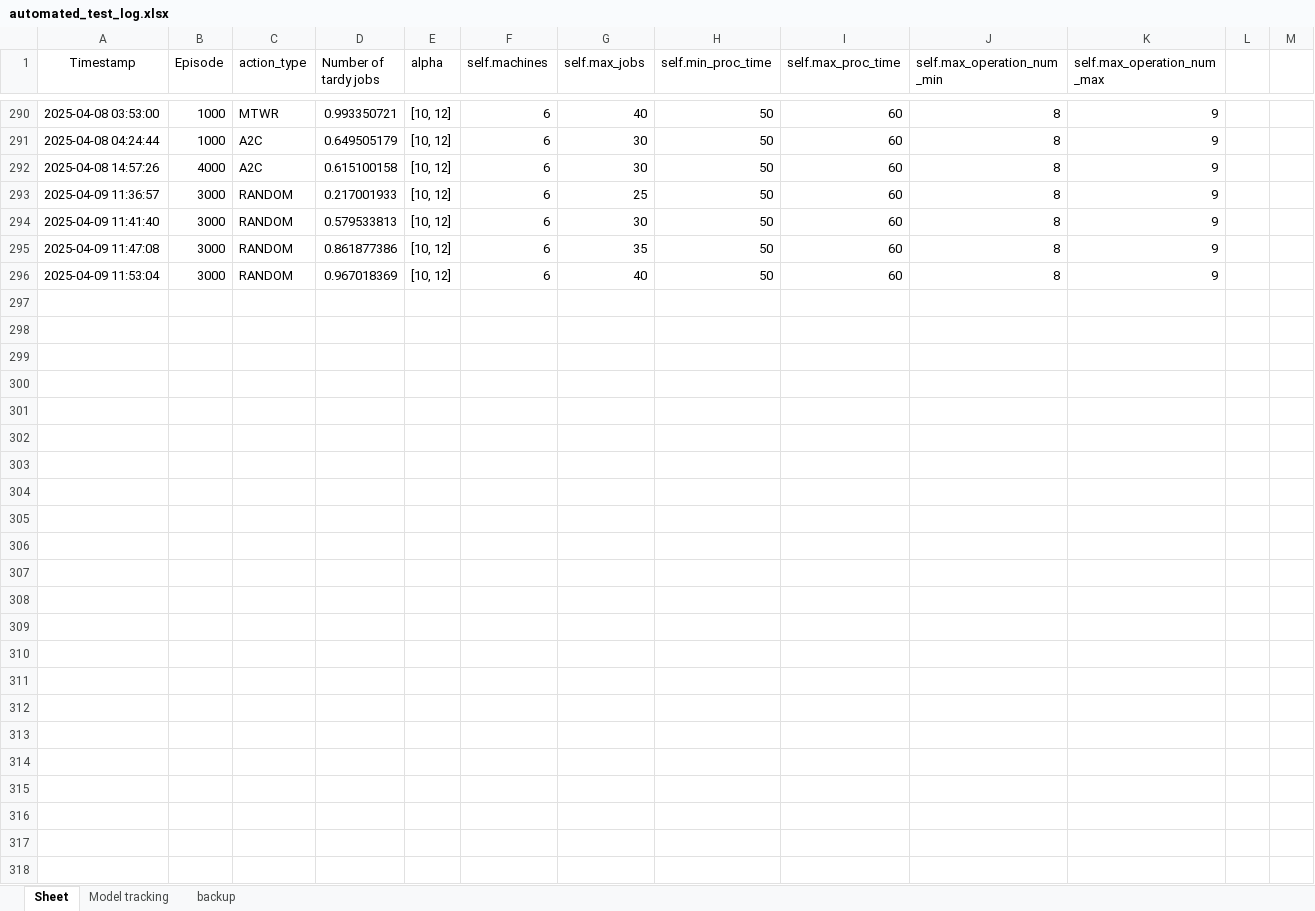
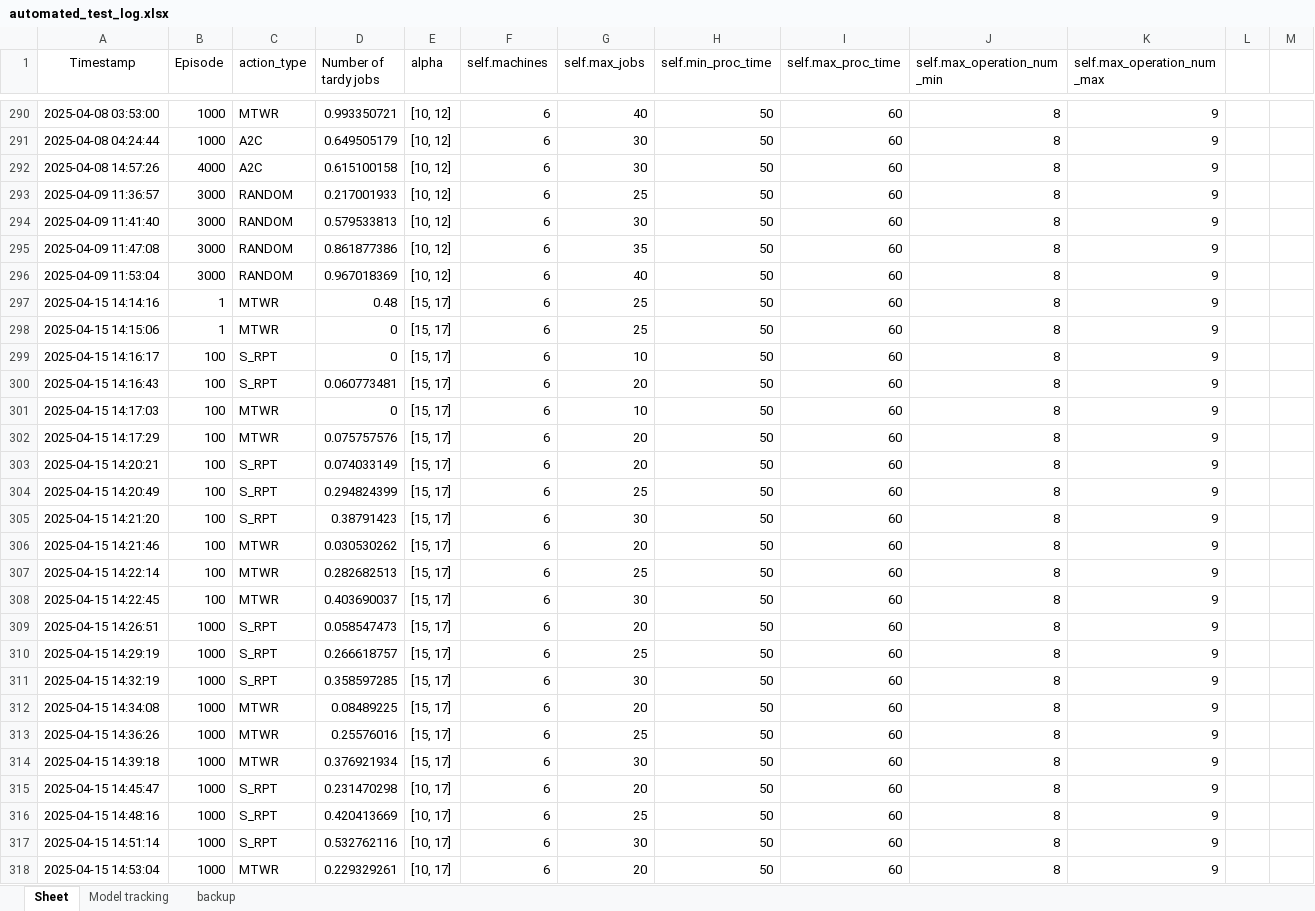
Before and after one commit to Aiden-Ng/Dynamic-Job-Shop-scheduling-with-deep-actor-critic-neural-network, an Excel workbook: (TESTING) automated_testing/automated_test_log.xlsx, sheet Sheet, drawn as a sheet; only a part is shown, gaps mark what is left out; values as stored, in another font and other column widths than the file's, no borders; the diff names each change by its address in the sheet, - before the commit and + after, or states it on an @@ line.

```diff
--- a/(TESTING) automated_testing/automated_test_log.xlsx (sheet Sheet)
+++ b/(TESTING) automated_testing/automated_test_log.xlsx (sheet Sheet)
+row 297: 2025-04-15 14:14:16 | 1 | MTWR | 0.48 | [15, 17] | 6 | 25 | 50 | 60 | 8 | 9
+row 298: 2025-04-15 14:15:06 | 1 | MTWR | 0 | [15, 17] | 6 | 25 | 50 | 60 | 8 | 9
+row 299: 2025-04-15 14:16:17 | 100 | S_RPT | 0 | [15, 17] | 6 | 10 | 50 | 60 | 8 | 9
+row 300: 2025-04-15 14:16:43 | 100 | S_RPT | 0.060773481 | [15, 17] | 6 | 20 | 50 | 60 | 8 | 9
+row 301: 2025-04-15 14:17:03 | 100 | MTWR | 0 | [15, 17] | 6 | 10 | 50 | 60 | 8 | 9
+row 302: 2025-04-15 14:17:29 | 100 | MTWR | 0.075757576 | [15, 17] | 6 | 20 | 50 | 60 | 8 | 9
+row 303: 2025-04-15 14:20:21 | 100 | S_RPT | 0.074033149 | [15, 17] | 6 | 20 | 50 | 60 | 8 | 9
+row 304: 2025-04-15 14:20:49 | 100 | S_RPT | 0.294824399 | [15, 17] | 6 | 25 | 50 | 60 | 8 | 9
+row 305: 2025-04-15 14:21:20 | 100 | S_RPT | 0.38791423 | [15, 17] | 6 | 30 | 50 | 60 | 8 | 9
+row 306: 2025-04-15 14:21:46 | 100 | MTWR | 0.030530262 | [15, 17] | 6 | 20 | 50 | 60 | 8 | 9
+row 307: 2025-04-15 14:22:14 | 100 | MTWR | 0.282682513 | [15, 17] | 6 | 25 | 50 | 60 | 8 | 9
+row 308: 2025-04-15 14:22:45 | 100 | MTWR | 0.403690037 | [15, 17] | 6 | 30 | 50 | 60 | 8 | 9
+row 309: 2025-04-15 14:26:51 | 1000 | S_RPT | 0.058547473 | [15, 17] | 6 | 20 | 50 | 60 | 8 | 9
+row 310: 2025-04-15 14:29:19 | 1000 | S_RPT | 0.266618757 | [15, 17] | 6 | 25 | 50 | 60 | 8 | 9
+row 311: 2025-04-15 14:32:19 | 1000 | S_RPT | 0.358597285 | [15, 17] | 6 | 30 | 50 | 60 | 8 | 9
+row 312: 2025-04-15 14:34:08 | 1000 | MTWR | 0.08489225 | [15, 17] | 6 | 20 | 50 | 60 | 8 | 9
+row 313: 2025-04-15 14:36:26 | 1000 | MTWR | 0.25576016 | [15, 17] | 6 | 25 | 50 | 60 | 8 | 9
+row 314: 2025-04-15 14:39:18 | 1000 | MTWR | 0.376921934 | [15, 17] | 6 | 30 | 50 | 60 | 8 | 9
+row 315: 2025-04-15 14:45:47 | 1000 | S_RPT | 0.231470298 | [10, 17] | 6 | 20 | 50 | 60 | 8 | 9
+row 316: 2025-04-15 14:48:16 | 1000 | S_RPT | 0.420413669 | [10, 17] | 6 | 25 | 50 | 60 | 8 | 9
+row 317: 2025-04-15 14:51:14 | 1000 | S_RPT | 0.532762116 | [10, 17] | 6 | 30 | 50 | 60 | 8 | 9
+row 318: 2025-04-15 14:53:04 | 1000 | MTWR | 0.229329261 | [10, 17] | 6 | 20 | 50 | 60 | 8 | 9
```
Also changed, not shown: 23 other files.
